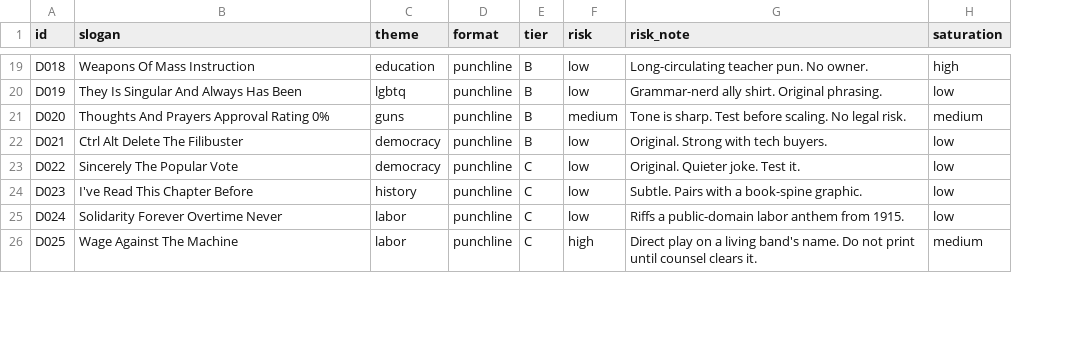
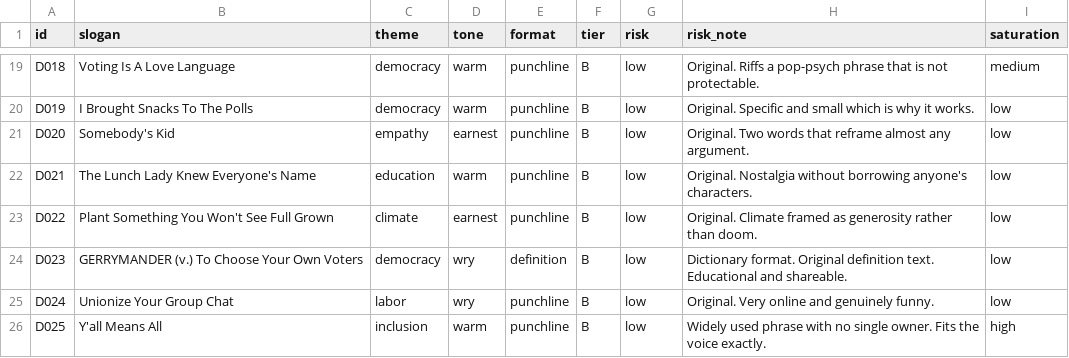
Before and after one commit to sdallore/test1, a CSV file: catalog/designs.csv, drawn as a sheet; only a part is shown, gaps mark what is left out; addresses are those after the commit; the diff covers the shown part only; the diff names each change by its address in the sheet, - before the commit and + after, or states it on an @@ line.

```diff
--- a/catalog/designs.csv
+++ b/catalog/designs.csv
+column D (tone), rows 19-26: warm | warm | earnest | warm | earnest | wry | wry | warm
-B19 (slogan): Weapons Of Mass Instruction
+B19 (slogan): Voting Is A Love Language
-C19 (theme): education
+C19 (theme): democracy
-H19 (risk_note): Long-circulating teacher pun. No owner.
+H19 (risk_note): Original. Riffs a pop-psych phrase that is not protectable.
-I19 (saturation): high
+I19 (saturation): medium
-B20 (slogan): They Is Singular And Always Has Been
+B20 (slogan): I Brought Snacks To The Polls
-C20 (theme): lgbtq
+C20 (theme): democracy
-H20 (risk_note): Grammar-nerd ally shirt. Original phrasing.
+H20 (risk_note): Original. Specific and small which is why it works.
-B21 (slogan): Thoughts And Prayers Approval Rating 0%
+B21 (slogan): Somebody's Kid
-C21 (theme): guns
+C21 (theme): empathy
-G21 (risk): medium
+G21 (risk): low
-H21 (risk_note): Tone is sharp. Test before scaling. No legal risk.
+H21 (risk_note): Original. Two words that reframe almost any argument.
-I21 (saturation): medium
+I21 (saturation): low
-B22 (slogan): Ctrl Alt Delete The Filibuster
+B22 (slogan): The Lunch Lady Knew Everyone's Name
-C22 (theme): democracy
+C22 (theme): education
-H22 (risk_note): Original. Strong with tech buyers.
+H22 (risk_note): Original. Nostalgia without borrowing anyone's characters.
-B23 (slogan): Sincerely The Popular Vote
+B23 (slogan): Plant Something You Won't See Full Grown
-C23 (theme): democracy
+C23 (theme): climate
-F23:F26 (tier): C
+F23:F26 (tier): B
-H23 (risk_note): Original. Quieter joke. Test it.
+H23 (risk_note): Original. Climate framed as generosity rather than doom.
-B24 (slogan): I've Read This Chapter Before
+B24 (slogan): GERRYMANDER (v.) To Choose Your Own Voters
-C24 (theme): history
+C24 (theme): democracy
-E24 (format): punchline
+E24 (format): definition
-H24 (risk_note): Subtle. Pairs with a book-spine graphic.
+H24 (risk_note): Dictionary format. Original definition text. Educational and shareable.
-B25 (slogan): Solidarity Forever Overtime Never
+B25 (slogan): Unionize Your Group Chat
-H25 (risk_note): Riffs a public-domain labor anthem from 1915.
+H25 (risk_note): Original. Very online and genuinely funny.
-B26 (slogan): Wage Against The Machine
+B26 (slogan): Y'all Means All
-C26 (theme): labor
+C26 (theme): inclusion
-G26 (risk): high
+G26 (risk): low
-H26 (risk_note): Direct play on a living band's name. Do not print until counsel clears it.
+H26 (risk_note): Widely used phrase with no single owner. Fits the voice exactly.
-I26 (saturation): medium
+I26 (saturation): high
```
Also changed, not shown: 8 added rows and 75 edited cells elsewhere in this file, 7 other files.
